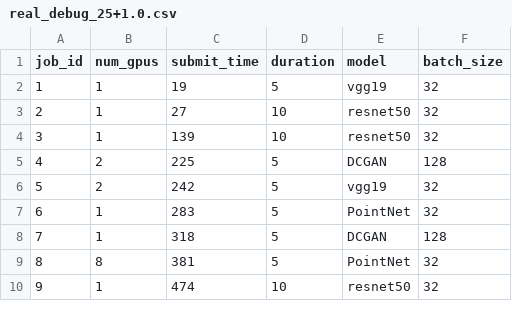
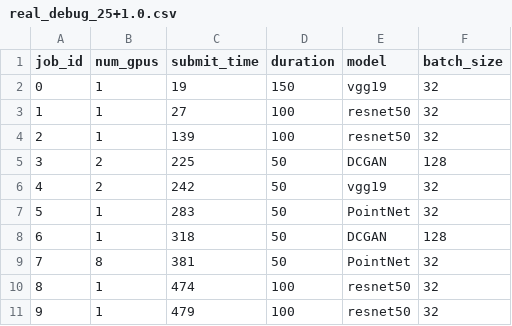
Before and after one commit to hal-uw/blox-pal, a CSV file: blox_exp/workload/real_debug_25+1.0.csv, drawn as a sheet; only a part is shown; the diff covers the shown part only.

```diff
--- a/blox_exp/workload/real_debug_25+1.0.csv
+++ b/blox_exp/workload/real_debug_25+1.0.csv
@@ -1,10 +1,11 @@
 job_id,num_gpus,submit_time,duration,model,batch_size
-1,1,19,5,vgg19,32
-2,1,27,10,resnet50,32
-3,1,139,10,resnet50,32
-4,2,225,5,DCGAN,128
-5,2,242,5,vgg19,32
-6,1,283,5,PointNet,32
-7,1,318,5,DCGAN,128
-8,8,381,5,PointNet,32
-9,1,474,10,resnet50,32
+0,1,19,150,vgg19,32
+1,1,27,100,resnet50,32
+2,1,139,100,resnet50,32
+3,2,225,50,DCGAN,128
+4,2,242,50,vgg19,32
+5,1,283,50,PointNet,32
+6,1,318,50,DCGAN,128
+7,8,381,50,PointNet,32
+8,1,474,100,resnet50,32
+9,1,479,100,resnet50,32
```
Also changed, not shown: 1 removed row and 37 edited cells elsewhere in this file, 26 other files.
